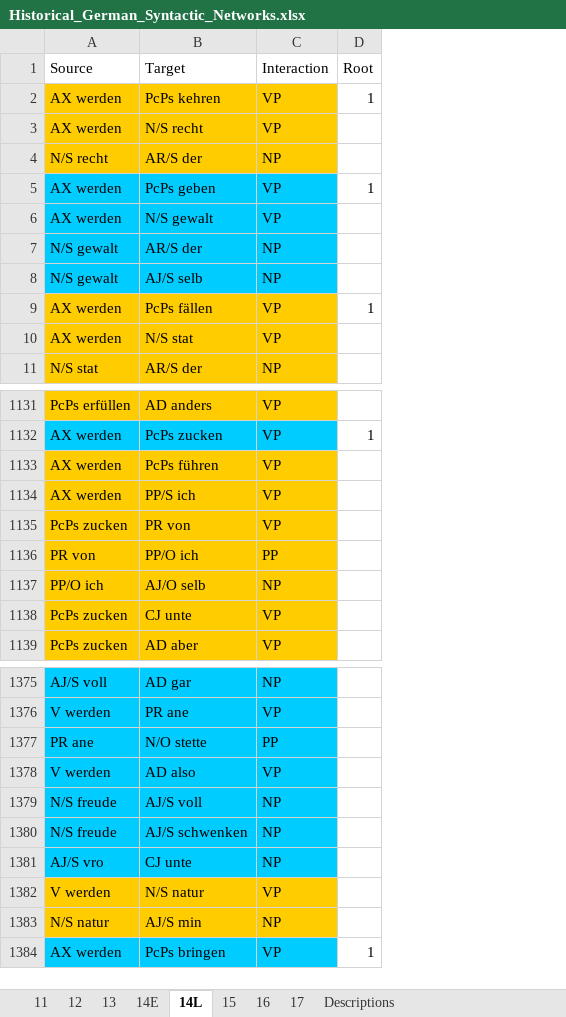
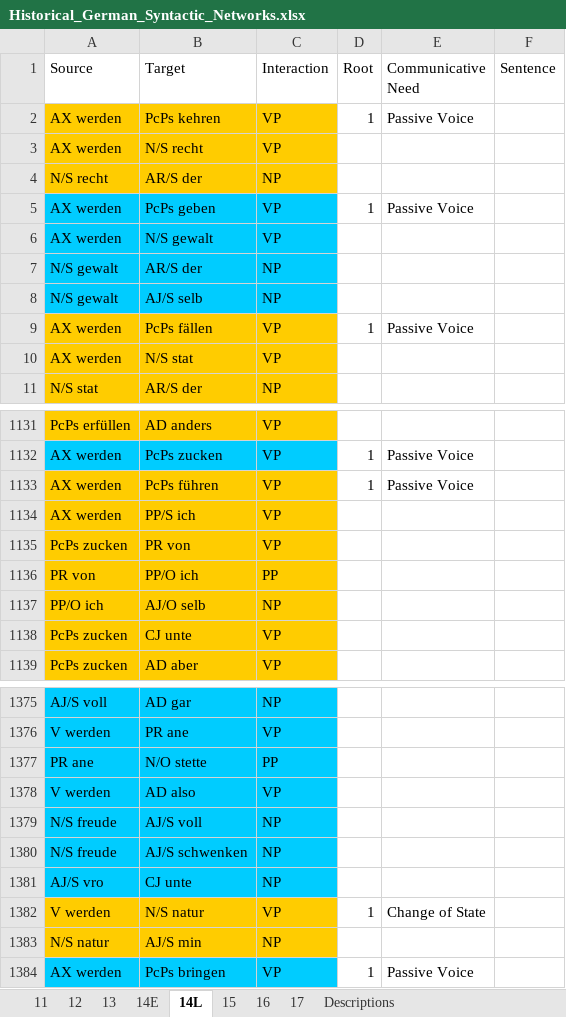
Before and after one commit to bravandi/hierarchical-syntactic-networks, an Excel workbook: data/Historical_German_Syntactic_Networks.xlsx, sheet 14L, drawn as a sheet; only a part is shown, gaps mark what is left out; values as stored, in another font and other column widths than the file's, no borders; the diff names each change by its address in the sheet, - before the commit and + after, or states it on an @@ line.

Commit message:
update data files and freq of comm needs

```diff
--- a/data/Historical_German_Syntactic_Networks.xlsx (sheet 14L)
+++ b/data/Historical_German_Syntactic_Networks.xlsx (sheet 14L)
+column E (Communicative Need), rows 2-9: Passive Voice |  |  | Passive Voice |  |  |  | Passive Voice; rows 1132-1133: Passive Voice | Passive Voice; rows 1382-1384: Change of State |  | Passive Voice
+column F (Sentence), empty
-D1133 (Root): (empty)
+D1133 (Root): 1
-D1382 (Root): (empty)
+D1382 (Root): 1
```
Also changed, not shown: sheet 14E, sheet Descriptions, sheet 16, sheet 11, sheet 13, sheet 12, 2 more sheets, 3 other files.
